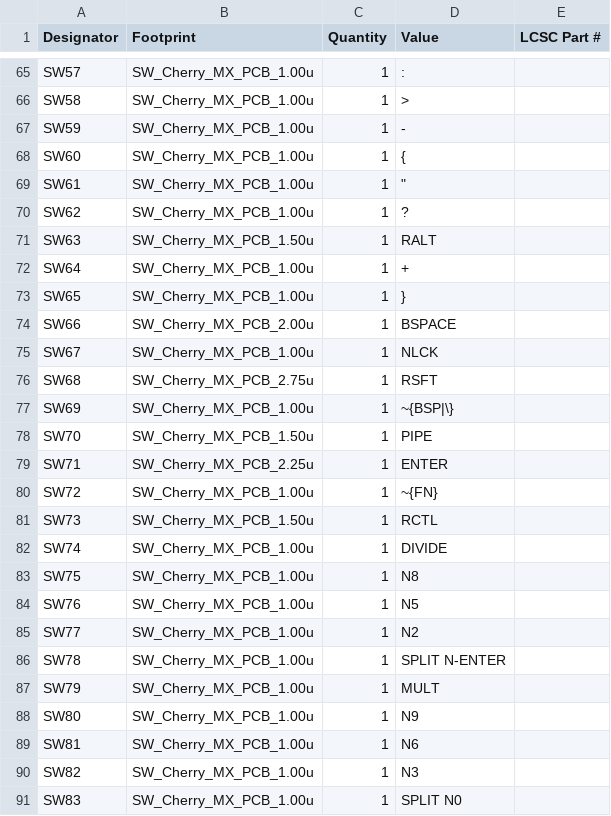
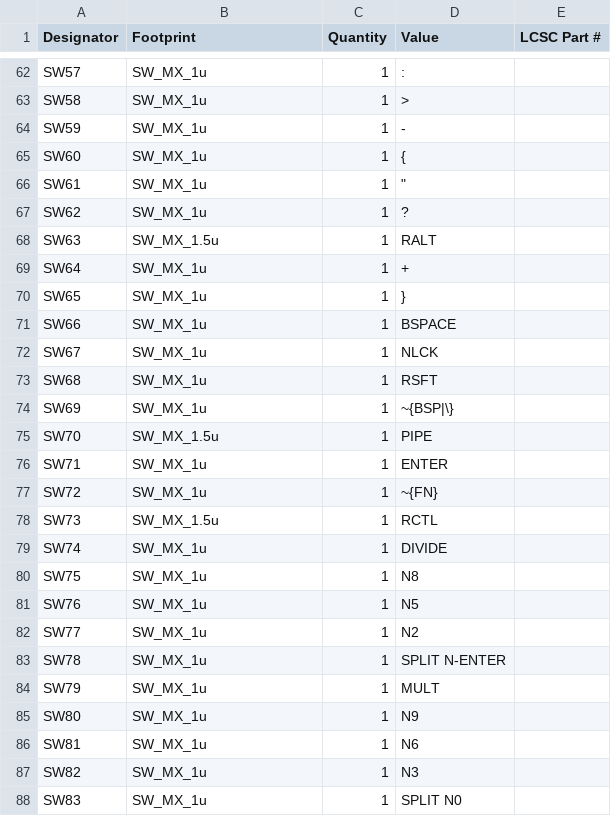
Before and after one commit to FinnKrass/W1-AT-RP2040, a CSV file: production/bom.csv, drawn as a sheet; only a part is shown, gaps mark what is left out; addresses are those after the commit; the diff covers the shown part only; the diff names each change by its address in the sheet, - before the commit and + after, or states it on an @@ line.

```diff
--- a/production/bom.csv
+++ b/production/bom.csv
-B62:B67 (Footprint): SW_Cherry_MX_PCB_1.00u
+B62:B67 (Footprint): SW_MX_1u
-B68 (Footprint): SW_Cherry_MX_PCB_1.50u
+B68 (Footprint): SW_MX_1.5u
-B69:B70 (Footprint): SW_Cherry_MX_PCB_1.00u
+B69:B70 (Footprint): SW_MX_1u
-B71 (Footprint): SW_Cherry_MX_PCB_2.00u
+B71 (Footprint): SW_MX_1u
-B72 (Footprint): SW_Cherry_MX_PCB_1.00u
+B72 (Footprint): SW_MX_1u
-B73 (Footprint): SW_Cherry_MX_PCB_2.75u
+B73 (Footprint): SW_MX_1u
-B74 (Footprint): SW_Cherry_MX_PCB_1.00u
+B74 (Footprint): SW_MX_1u
-B75 (Footprint): SW_Cherry_MX_PCB_1.50u
+B75 (Footprint): SW_MX_1.5u
-B76 (Footprint): SW_Cherry_MX_PCB_2.25u
+B76 (Footprint): SW_MX_1u
-B77 (Footprint): SW_Cherry_MX_PCB_1.00u
+B77 (Footprint): SW_MX_1u
-B78 (Footprint): SW_Cherry_MX_PCB_1.50u
+B78 (Footprint): SW_MX_1.5u
-B79:B88 (Footprint): SW_Cherry_MX_PCB_1.00u
+B79:B88 (Footprint): SW_MX_1u
```
Also changed, not shown: 4 added rows, 7 removed rows and 72 edited cells elsewhere in this file, production/designators.csv, production/positions.csv, 22 other files.
